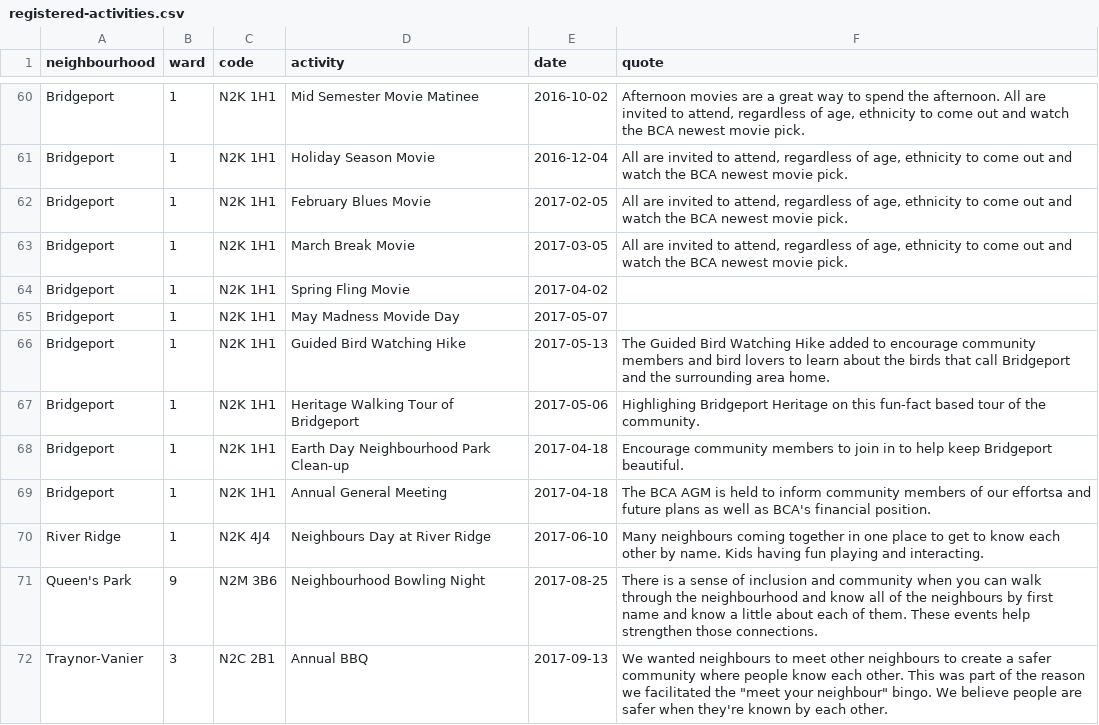
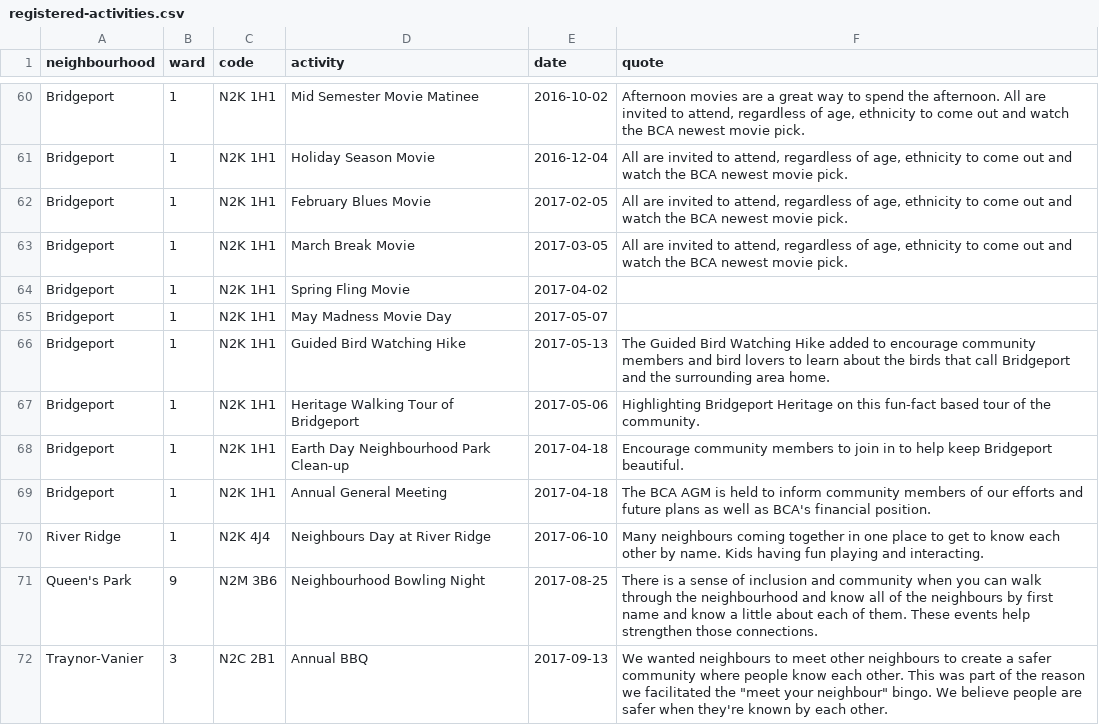
Before and after one commit to info-waterloo-region/festival-of-neighbourhoods, a CSV file: _data/registered-activities.csv, drawn as a sheet; only a part is shown, gaps mark what is left out; the diff covers the shown part only.

```diff
--- a/_data/registered-activities.csv
+++ b/_data/registered-activities.csv
@@ -64,7 +64,7 @@
 "Bridgeport",1,"N2K 1H1","Spring Fling Movie","2017-04-02",""
-"Bridgeport",1,"N2K 1H1","May Madness Movide Day","2017-05-07",""
+"Bridgeport",1,"N2K 1H1","May Madness Movie Day","2017-05-07",""
 "Bridgeport",1,"N2K 1H1","Guided Bird Watching Hike","2017-05-13","The Guided Bird Watching Hike added to encourage community members and bird lovers to learn about the birds that call Bridgeport and the surrounding area home."
-"Bridgeport",1,"N2K 1H1","Heritage Walking Tour of Bridgeport","2017-05-06","Highlighing Bridgeport Heritage on this fun-fact based tour of the community."
+"Bridgeport",1,"N2K 1H1","Heritage Walking Tour of Bridgeport","2017-05-06","Highlighting Bridgeport Heritage on this fun-fact based tour of the community."
 "Bridgeport",1,"N2K 1H1","Earth Day Neighbourhood Park Clean-up","2017-04-18","Encourage community members to join in to help keep Bridgeport beautiful."
-"Bridgeport",1,"N2K 1H1","Annual General Meeting","2017-04-18","The BCA AGM is held to inform community members of our effortsa and future plans as well as BCA's financial position."
+"Bridgeport",1,"N2K 1H1","Annual General Meeting","2017-04-18","The BCA AGM is held to inform community members of our efforts and future plans as well as BCA's financial position."
 "River Ridge",1,"N2K 4J4","Neighbours Day at River Ridge","2017-06-10","Many neighbours coming together in one place to get to know each other by name.  Kids having fun playing and interacting."
```
Also changed, not shown: 17 added rows, 1 removed row and 19 edited cells elsewhere in this file, _data/codes.csv, _data/unregistered-activities.csv.
